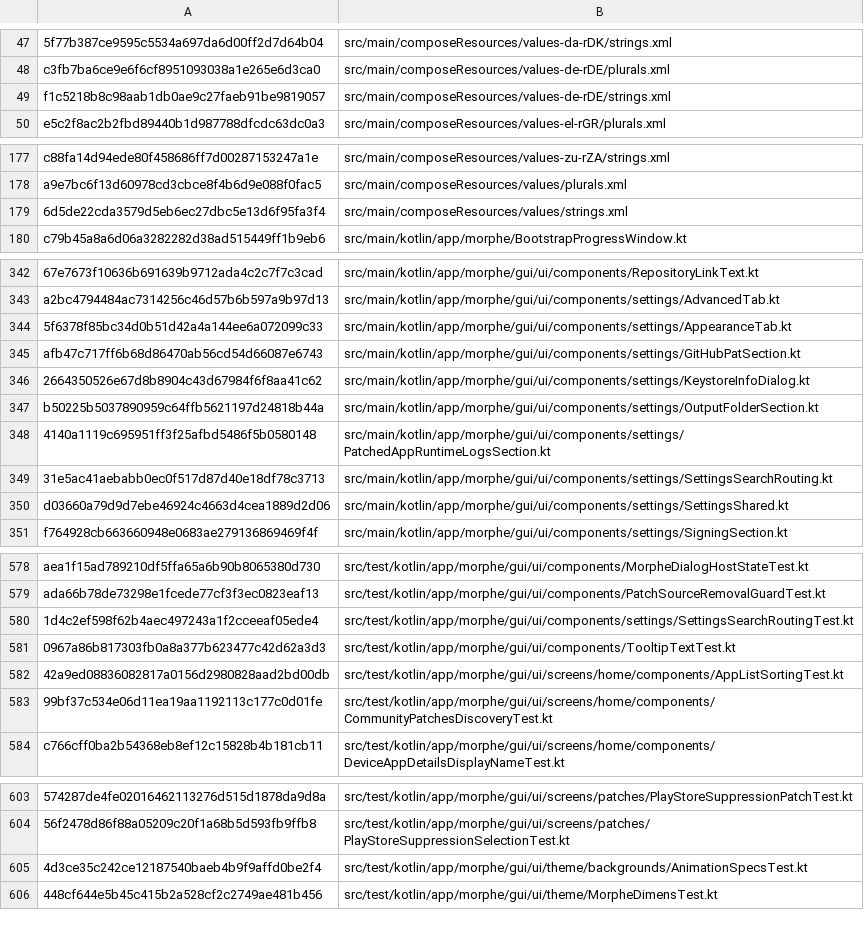
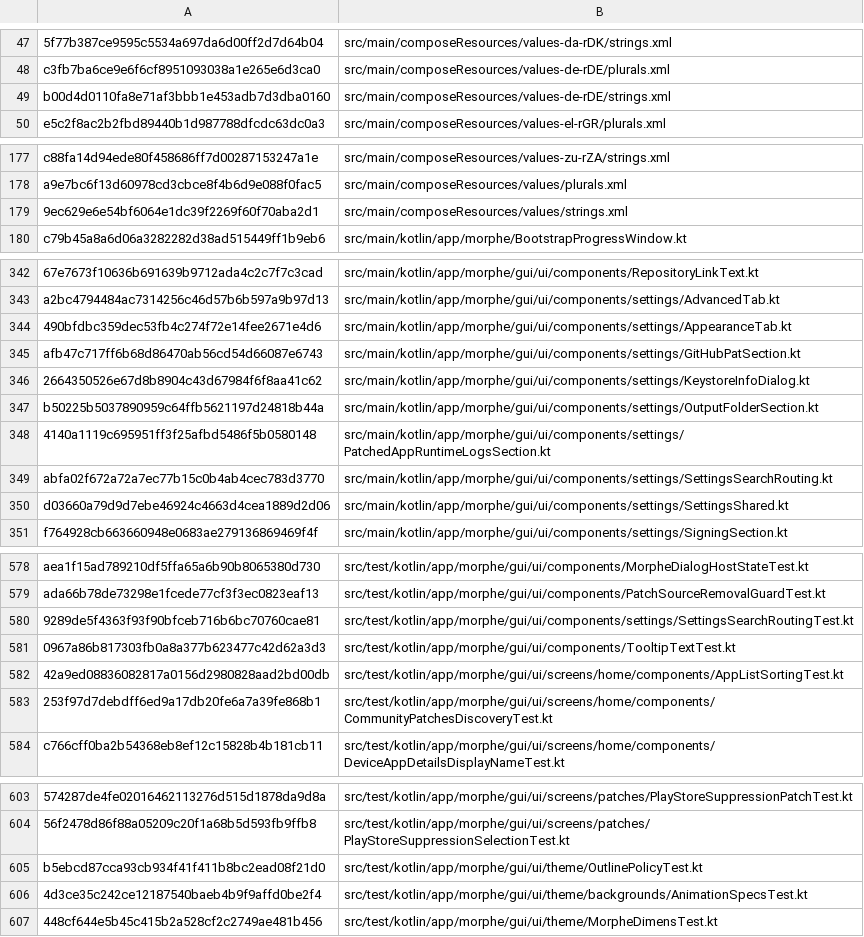
Before and after one commit to lxsdd/morphe-desktop-public, a TSV file: tools/public_beta_source_manifest.tsv, drawn as a sheet; only a part is shown, gaps mark what is left out; the diff covers the shown part only; the diff names each change by its address in the sheet, - before the commit and + after, or states it on an @@ line.

Commit message:
feat(appearance): integrate persistent Outlines across Custom settings and shared UI

```diff
--- a/tools/public_beta_source_manifest.tsv
+++ b/tools/public_beta_source_manifest.tsv
-A49: f1c5218b8c98aab1db0ae9c27faeb91be9819057
+A49: b00d4d0110fa8e71af3bbb1e453adb7d3dba0160
-A179: 6d5de22cda3579d5eb6ec27dbc5e13d6f95fa3f4
+A179: 9ec629e6e54bf6064e1dc39f2269f60f70aba2d1
-A344: 5f6378f85bc34d0b51d42a4a144ee6a072099c33
+A344: 490bfdbc359dec53fb4c274f72e14fee2671e4d6
-A349: 31e5ac41aebabb0ec0f517d87d40e18df78c3713
+A349: abfa02f672a72a7ec77b15c0b4ab4cec783d3770
-A580: 1d4c2ef598f62b4aec497243a1f2cceeaf05ede4
+A580: 9289de5f4363f93f90bfceb716b6bc70760cae81
-A583: 99bf37c534e06d11ea19aa1192113c177c0d01fe
+A583: 253f97d7debdff6ed9a17db20fe6a7a39fe868b1
+row 605: b5ebcd87cca93cb934f41f411b8bc2ead08f21d0 | src/test/kotlin/app/morphe/gui/ui/theme/OutlinePolicyTest.kt
```
Also changed, not shown: 17 edited cells elsewhere in this file, 25 other files.
